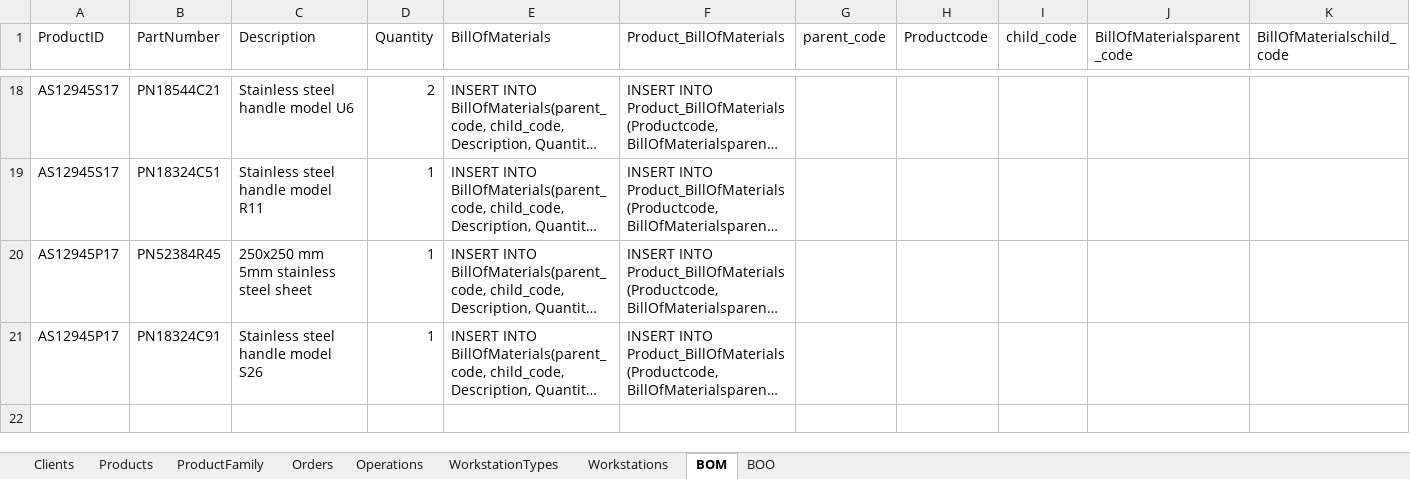
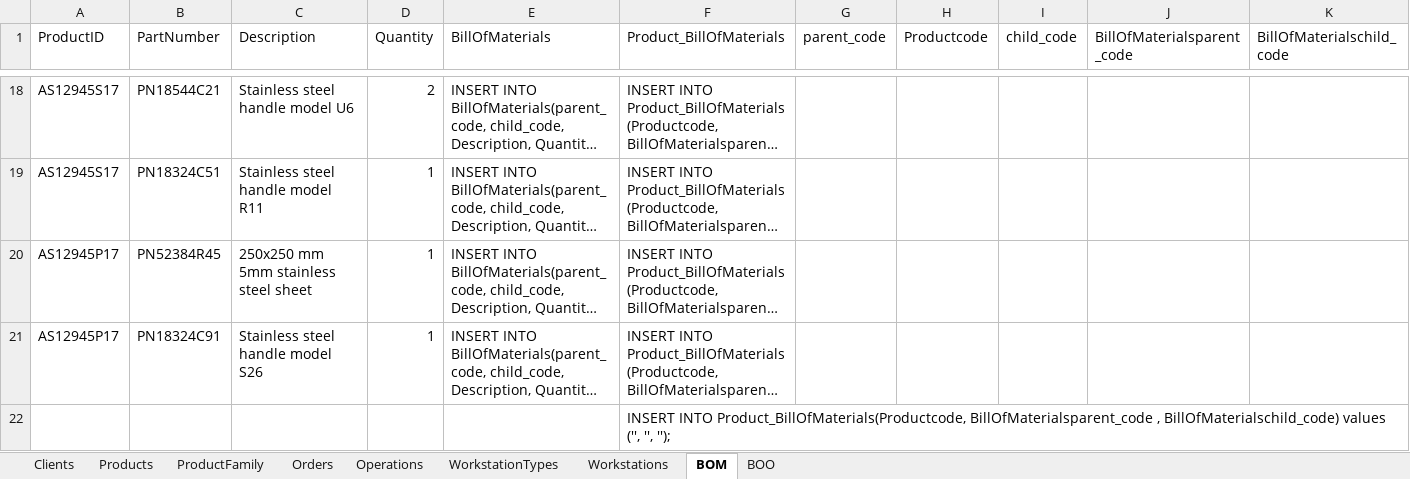
Before and after one commit to 1221363/sem3pi2024_25_g125, an Excel workbook: src/main/resources/data.xlsx, sheet BOM, drawn as a sheet; only a part is shown, gaps mark what is left out; long unchanged cells end in …; values as stored, in another font and other column widths than the file's, no borders; the diff names each change by its address in the sheet, - before the commit and + after, or states it on an @@ line.

```diff
--- a/src/main/resources/data.xlsx (sheet BOM)
+++ b/src/main/resources/data.xlsx (sheet BOM)
+row 22:  |  |  |  |  | INSERT INTO Product_BillOfMaterials(Productcode, BillOfMaterialsparent_code , BillOfMaterialschild_code) values ('', '', '');
```
Also changed, not shown: target/classes/data.xlsx, 39 other files.
